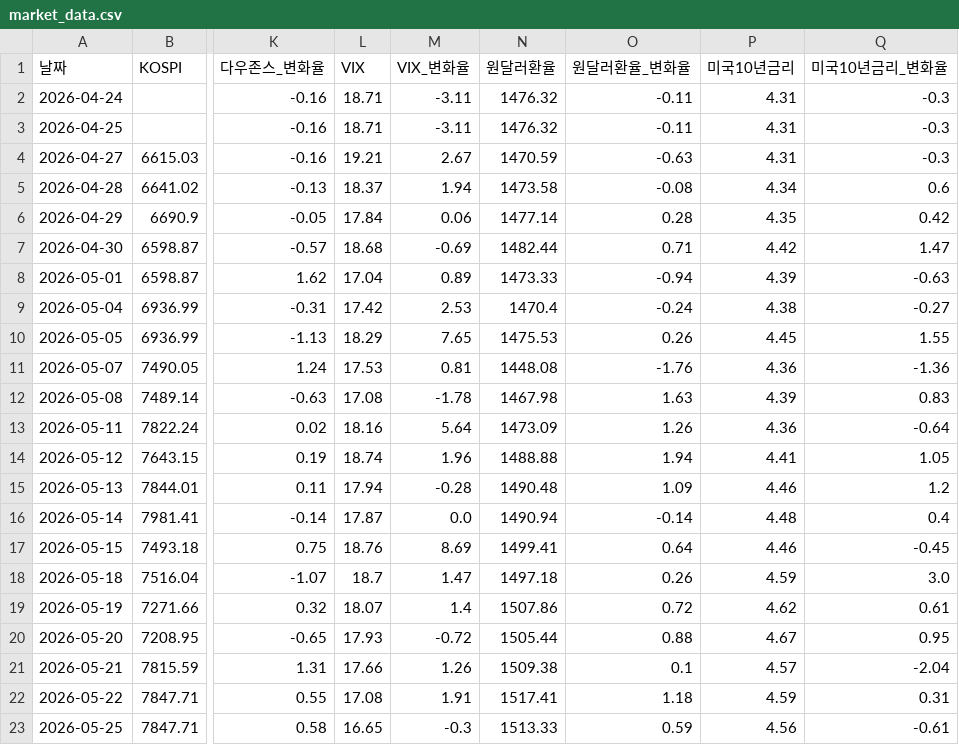
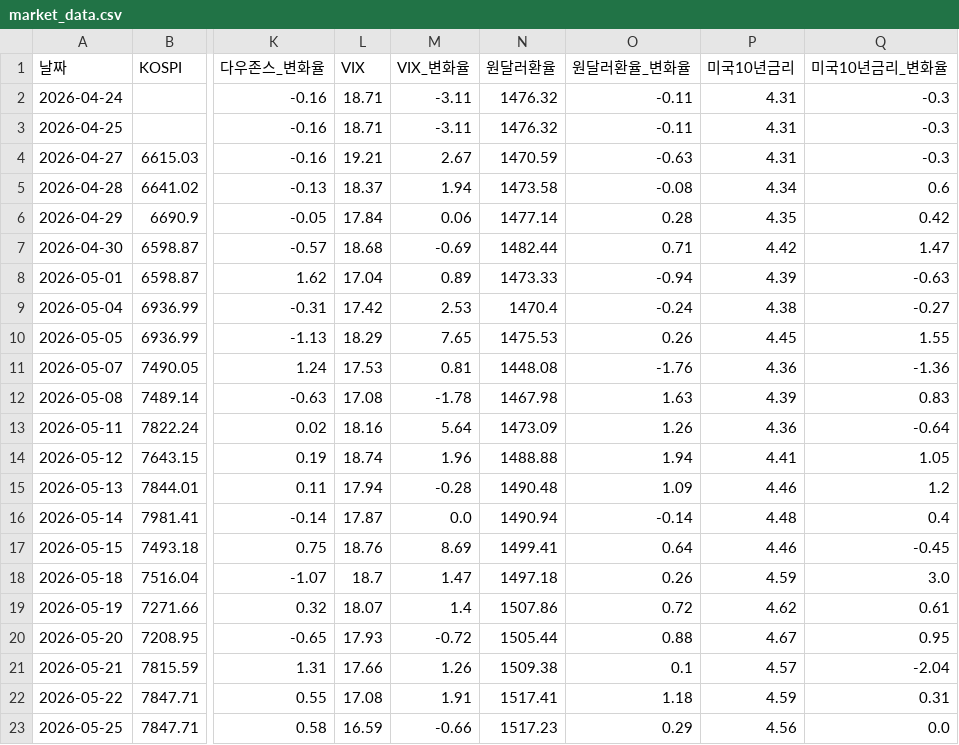
Before and after one commit to nararayoll/market-dashboard, a CSV file: market_data.csv, drawn as a sheet; only a part is shown, gaps mark what is left out; the diff names each change by its address in the sheet, - before the commit and + after, or states it on an @@ line.

```diff
--- a/market_data.csv
+++ b/market_data.csv
-L23 (VIX): 16.65
+L23 (VIX): 16.59
-M23 (VIX_변화율): -0.3
+M23 (VIX_변화율): -0.66
-N23 (원달러환율): 1513.33
+N23 (원달러환율): 1517.23
-O23 (원달러환율_변화율): 0.59
+O23 (원달러환율_변화율): 0.29
-Q23 (미국10년금리_변화율): -0.61
+Q23 (미국10년금리_변화율): 0.0
```
Also changed, not shown: 2 other files.
